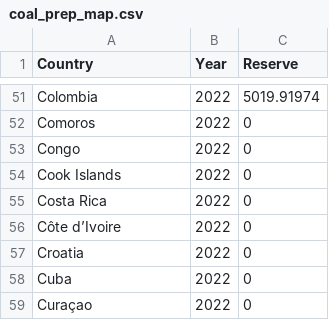
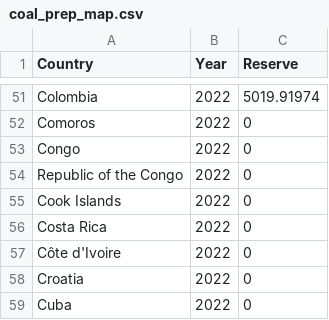
Before and after one commit to adityatw/adityatw.github.io, a CSV file: fossil_fuels/data/coal_prep_map.csv, drawn as a sheet; only a part is shown, gaps mark what is left out; the shorter side is filled out with more unchanged rows.

```diff
--- a/fossil_fuels/data/coal_prep_map.csv
+++ b/fossil_fuels/data/coal_prep_map.csv
@@ -53,5 +53,6 @@ Comoros,2022,0
 Congo,2022,0
+Republic of the Congo,2022,0
 Cook Islands,2022,0
 Costa Rica,2022,0
-Côte d’Ivoire,2022,0
+Côte d'Ivoire,2022,0
 Croatia,2022,0
```
Also changed, not shown: fossil_fuels/data/natgas_prep_map.csv, fossil_fuels/data/oil_prep_map.csv, 3 other files.
